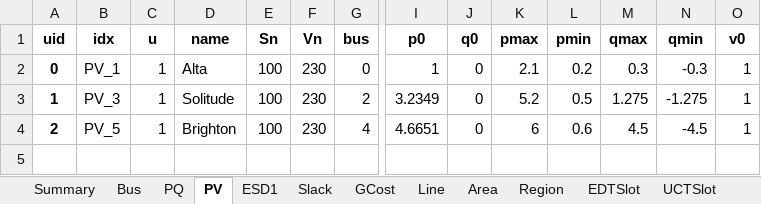
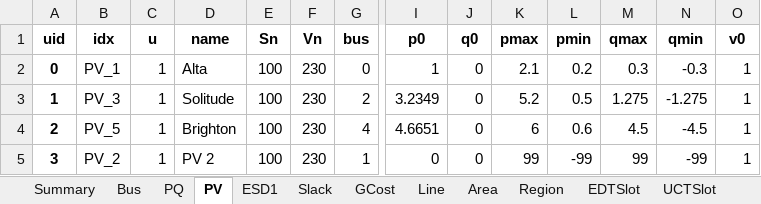
Before and after one commit to CURENT/ams, an Excel workbook: ams/cases/5bus/pjm5bus_uced_esd1.xlsx, sheet PV, drawn as a sheet; only a part is shown, gaps mark what is left out; values as stored, in another font and other column widths than the file's, no borders; rows hold the shown columns only; the diff names each change by its address in the sheet, - before the commit and + after, or states it on an @@ line.

```diff
--- a/ams/cases/5bus/pjm5bus_uced_esd1.xlsx (sheet PV)
+++ b/ams/cases/5bus/pjm5bus_uced_esd1.xlsx (sheet PV)
+row 5: 3 | PV_2 | 1 | PV 2 | 100 | 230 | 1 | 0 | 0 | 99 | -99 | 99 | -99 | 1
```
Also changed, not shown: sheet GCost, sheet SFRCost, sheet SRCost, sheet NSRCost, sheet EDTSlot, sheet ESD1.
